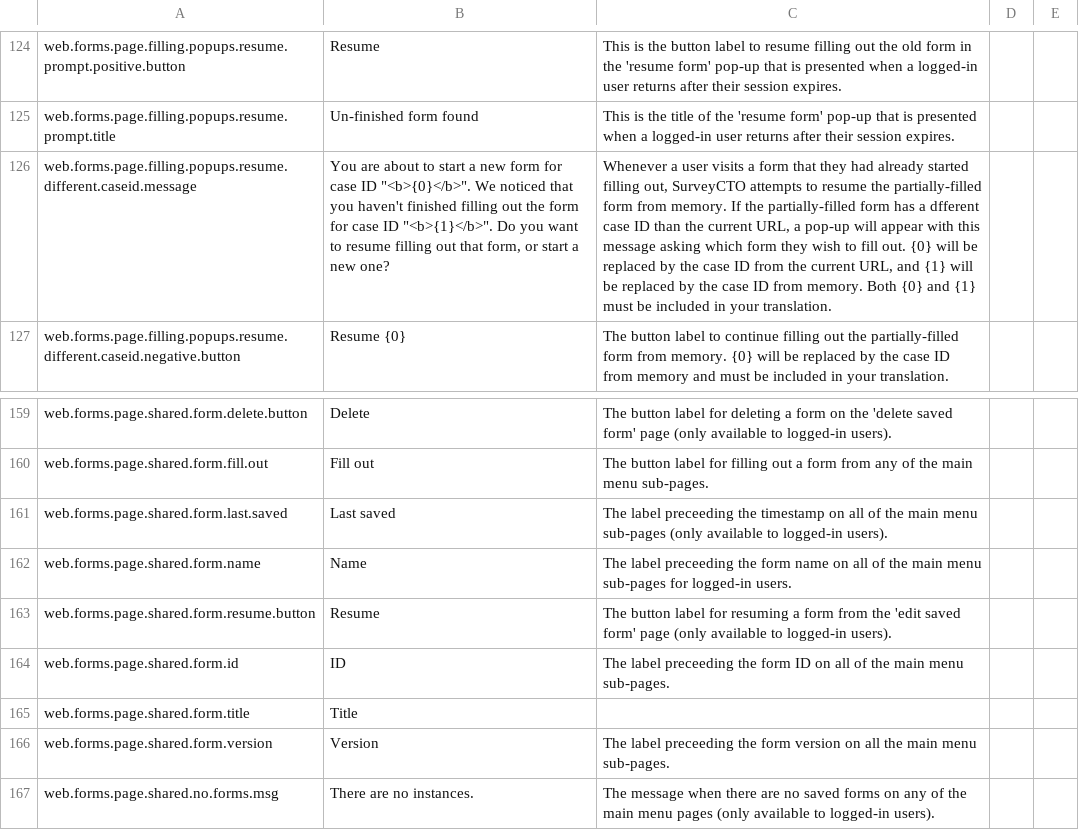
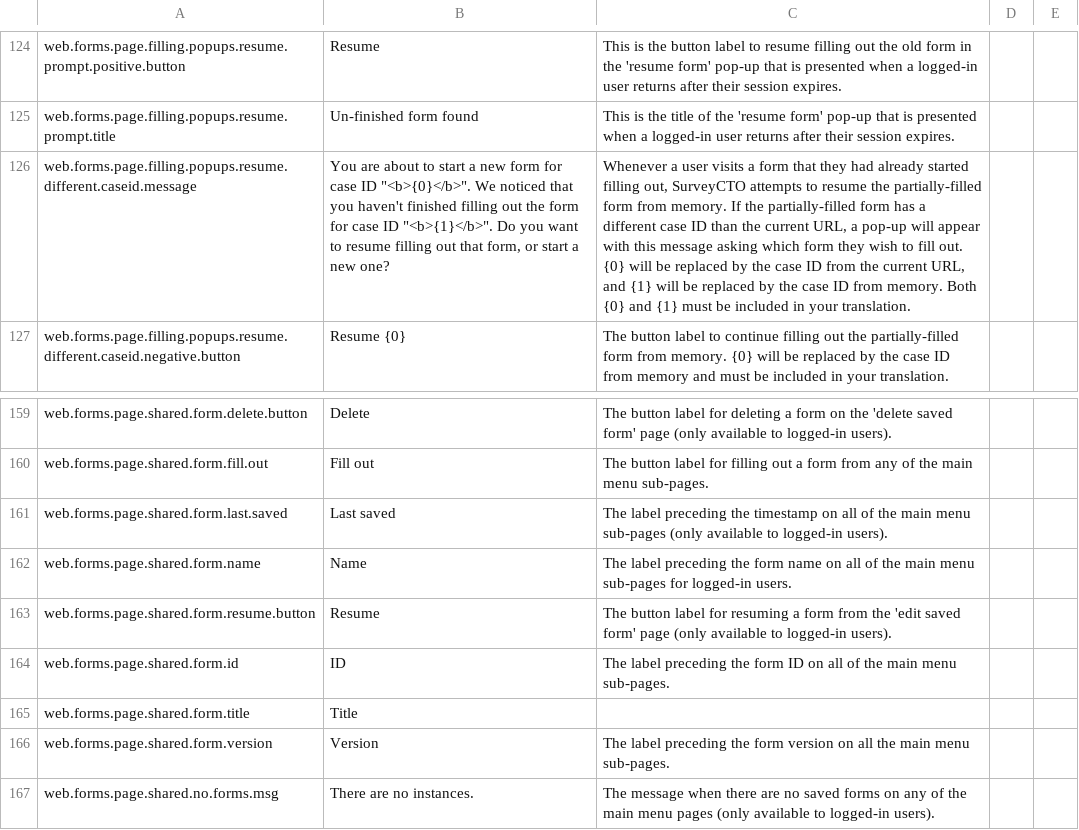
Before and after one commit to surveycto/translation-tables, a CSV file: webforms/scto-webforms-english.csv, drawn as a sheet; only a part is shown, gaps mark what is left out; the diff names each change by its address in the sheet, - before the commit and + after, or states it on an @@ line.

```diff
--- a/webforms/scto-webforms-english.csv
+++ b/webforms/scto-webforms-english.csv
-C126: …has a dfferent case ID…
+C126: …has a different case ID…
-C161: The label preceeding the timestamp…
+C161: The label preceding the timestamp…
-C162: The label preceeding the form…
+C162: The label preceding the form…
-C164: The label preceeding the form…
+C164: The label preceding the form…
-C166: The label preceeding the form…
+C166: The label preceding the form…
```
Also changed, not shown: webforms/scto-webforms-french.csv, webforms/scto-webforms-hindi.csv, 1 other file.
